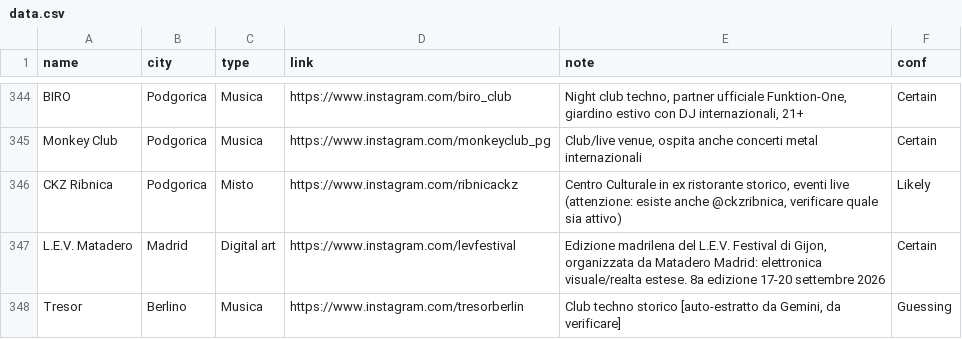
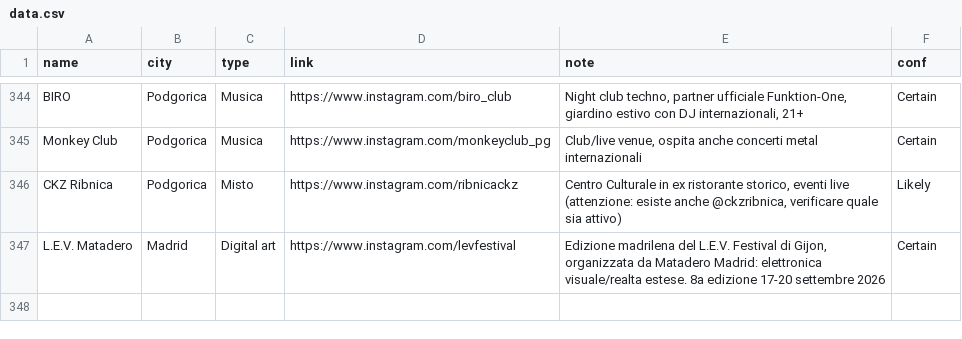
Before and after one commit to piwa90/radar-eventi, a CSV file: data.csv, drawn as a sheet; only a part is shown, gaps mark what is left out; the diff names each change by its address in the sheet, - before the commit and + after, or states it on an @@ line.

Commit message:
Rimuovo riga di test

```diff
--- a/data.csv
+++ b/data.csv
-row 348: Tresor | Berlino | Musica | https://www.instagram.com/tresorberlin | Club techno storico [auto-estratto da Gemini, da verificare] | Guessing
```
